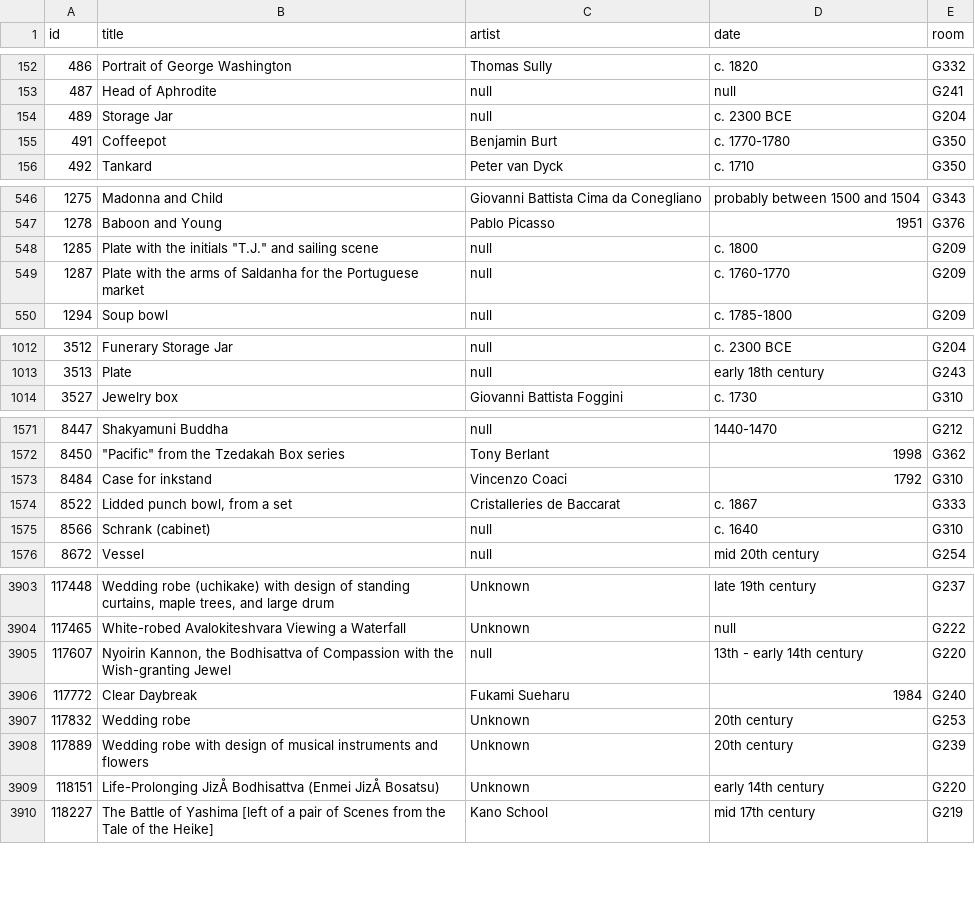
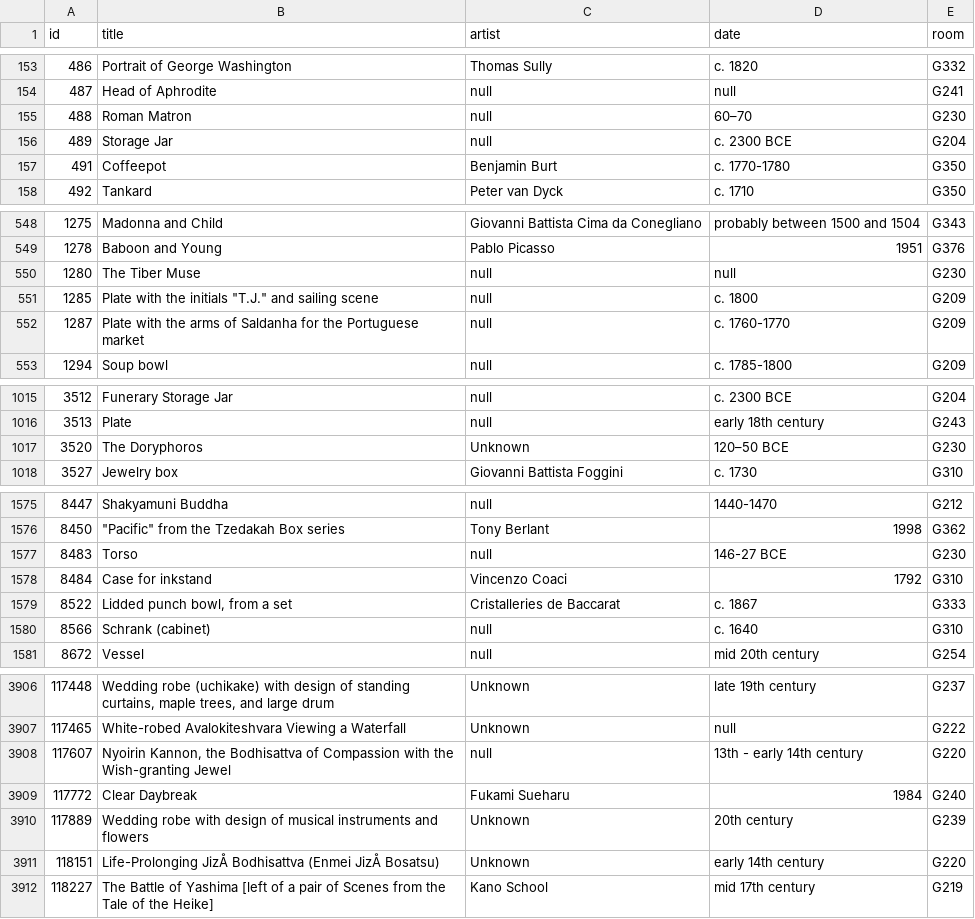
Before and after one commit to miabot/galleries.csv, a CSV file: index.csv, drawn as a sheet; only a part is shown, gaps mark what is left out; removed rows and columns are numbered as before the commit, all else as after; the diff covers the shown part only; the diff names each change by its address in the sheet, - before the commit and + after, or states it on an @@ line.

```diff
--- a/index.csv
+++ b/index.csv
+row 155: 488 | Roman Matron | null | 60–70 | G230
+row 550: 1280 | The Tiber Muse | null | null | G230
+row 1017: 3520 | The Doryphoros | Unknown | 120–50 BCE | G230
+row 1577: 8483 | Torso | null | 146-27 BCE | G230
-row 3907: 117832 | Wedding robe | Unknown | 20th century | G253
```
Also changed, not shown: 6 added rows and 4 removed rows elsewhere in this file, 3 other files.
